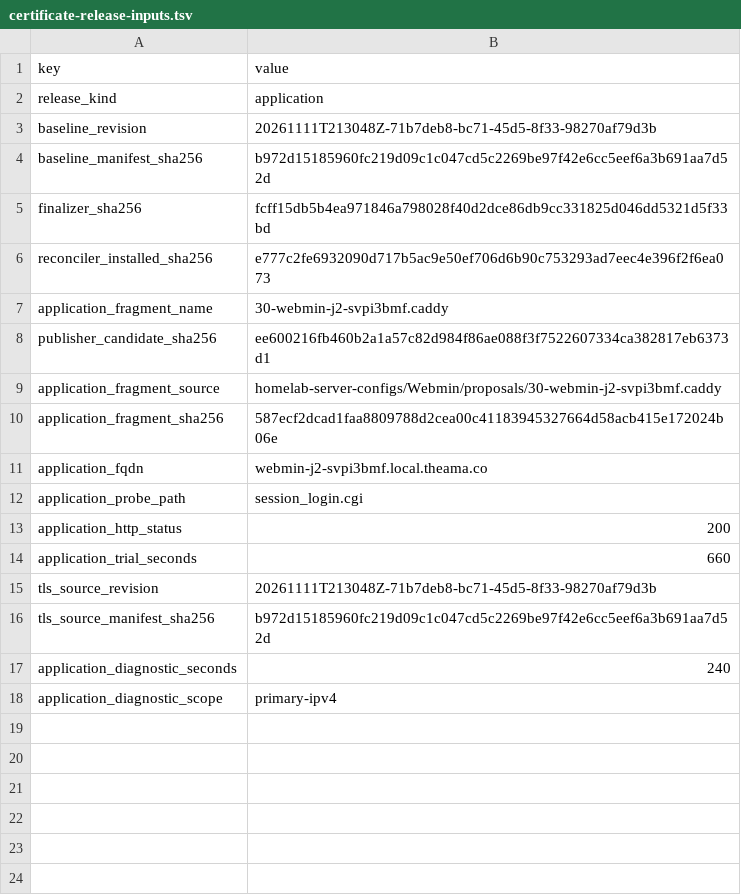
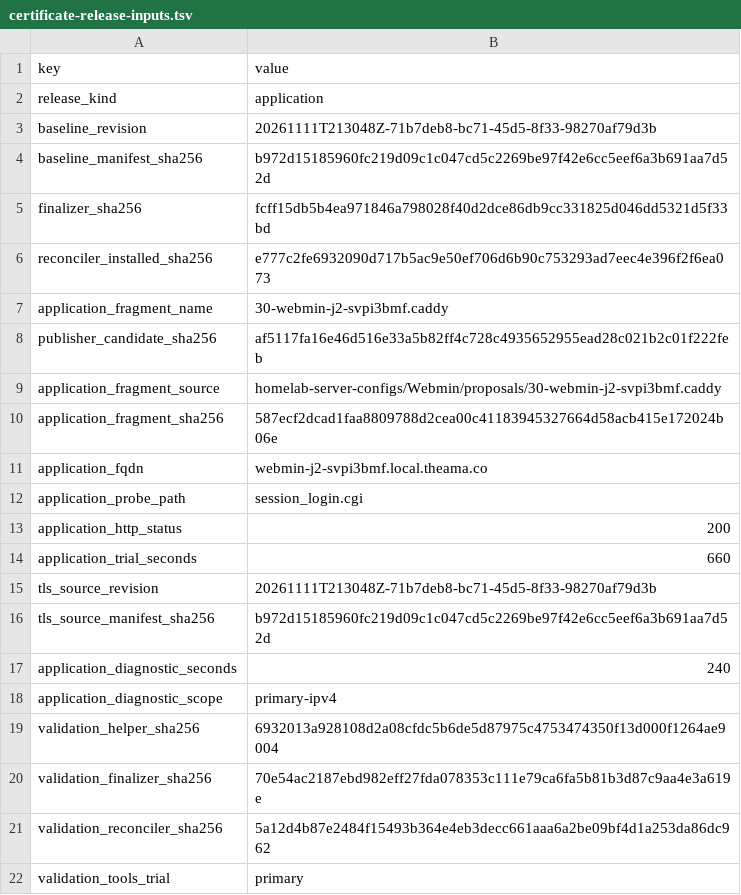
Before and after one commit to Racerx323/homelab-server-configs, a TSV file: Caddy/manifests/certificate-release-inputs.tsv, drawn as a sheet.

Commit message:
Archive failed Webmin isolated-validation diagnostic
Preserve executed owner inputs and locally qualified controller corrections.
Record primary HTTPS timeout, restored tools/releases/backend, and passed natural
monitor and correlation checks. No production promotion; cleanup follows archival.

```diff
--- a/Caddy/manifests/certificate-release-inputs.tsv
+++ b/Caddy/manifests/certificate-release-inputs.tsv
@@ -7,3 +7,3 @@ reconciler_installed_sha256	e777c2fe6932090d717b5ac9e50ef706d6b90c753293ad7eec4e
 application_fragment_name	30-webmin-j2-svpi3bmf.caddy
-publisher_candidate_sha256	ee600216fb460b2a1a57c82d984f86ae088f3f7522607334ca382817eb6373d1
+publisher_candidate_sha256	af5117fa16e46d516e33a5b82ff4c728c4935652955ead28c021b2c01f222feb
 application_fragment_source	homelab-server-configs/Webmin/proposals/30-webmin-j2-svpi3bmf.caddy
@@ -18 +18,5 @@ application_diagnostic_seconds	240
 application_diagnostic_scope	primary-ipv4
+validation_helper_sha256	6932013a928108d2a08cfdc5b6de5d87975c4753474350f13d000f1264ae9004
+validation_finalizer_sha256	70e54ac2187ebd982eff27fda078353c111e79ca6fa5b81b3d87c9aa4e3a619e
+validation_reconciler_sha256	5a12d4b87e2484f15493b364e4eb3decc661aaa6a2be09bf4d1a253da86dc962
+validation_tools_trial	primary
```
Also changed, not shown: Caddy/manifests/current-live-state.tsv, Caddy/manifests/deployable-successor.tsv, 29 other files.
